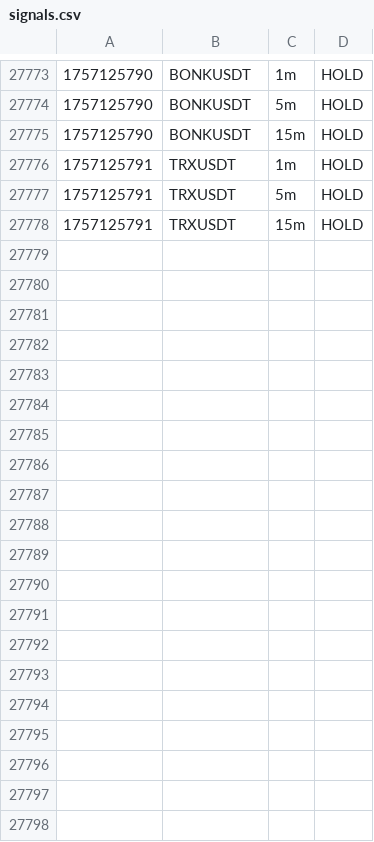
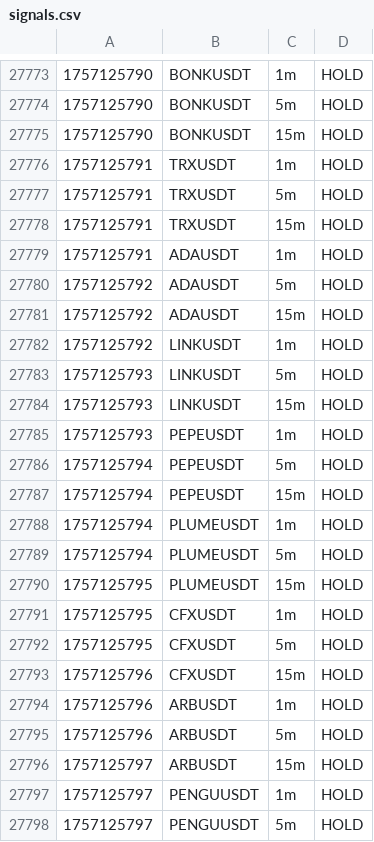
Before and after one commit to nicolasfoltzer77-tech/Scalp, a CSV file: var/dashboard/signals.csv, drawn as a sheet; only a part is shown, gaps mark what is left out; the diff covers the shown part only.

```diff
--- a/var/dashboard/signals.csv
+++ b/var/dashboard/signals.csv
@@ -27778 +27778,21 @@
 1757125791,TRXUSDT,15m,HOLD,
+1757125791,ADAUSDT,1m,HOLD,
+1757125792,ADAUSDT,5m,HOLD,
+1757125792,ADAUSDT,15m,HOLD,
+1757125792,LINKUSDT,1m,HOLD,
+1757125793,LINKUSDT,5m,HOLD,
+1757125793,LINKUSDT,15m,HOLD,
+1757125793,PEPEUSDT,1m,HOLD,
+1757125794,PEPEUSDT,5m,HOLD,
+1757125794,PEPEUSDT,15m,HOLD,
+1757125794,PLUMEUSDT,1m,HOLD,
+1757125794,PLUMEUSDT,5m,HOLD,
+1757125795,PLUMEUSDT,15m,HOLD,
+1757125795,CFXUSDT,1m,HOLD,
+1757125795,CFXUSDT,5m,HOLD,
+1757125796,CFXUSDT,15m,HOLD,
+1757125796,ARBUSDT,1m,HOLD,
+1757125796,ARBUSDT,5m,HOLD,
+1757125797,ARBUSDT,15m,HOLD,
+1757125797,PENGUUSDT,1m,HOLD,
+1757125797,PENGUUSDT,5m,HOLD,
```
Also changed, not shown: 14 added rows elsewhere in this file, 4 other files.
